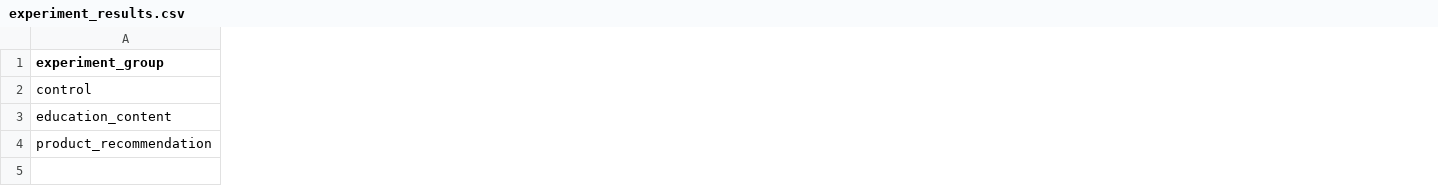
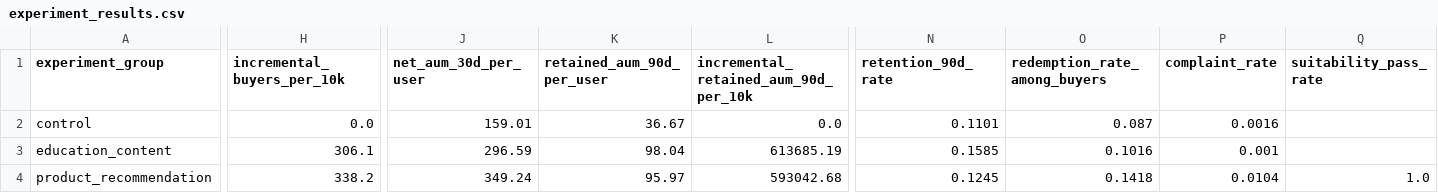
Before and after one commit to Shuxinz0316/wealth-user-strategy-analytics, a CSV file: outputs/tables/experiment_results.csv, drawn as a sheet; only a part is shown, gaps mark what is left out; the diff covers the shown part only; the diff names each change by its address in the sheet, - before the commit and + after, or states it on an @@ line.

```diff
--- a/outputs/tables/experiment_results.csv
+++ b/outputs/tables/experiment_results.csv
+column H (incremental_buyers_per_10k), rows 2-4: 0.0 | 306.1 | 338.2
+column J (net_aum_30d_per_user), rows 2-4: 159.01 | 296.59 | 349.24
+column K (retained_aum_90d_per_user), rows 2-4: 36.67 | 98.04 | 95.97
+column L, rows 1-4: incremental_retained_aum_90d_per_10k | 0.0 | 613685.19 | 593042.68
+column N (retention_90d_rate), rows 2-4: 0.1101 | 0.1585 | 0.1245
+column O (redemption_rate_among_buyers), rows 2-4: 0.087 | 0.1016 | 0.1418
+column P (complaint_rate), rows 2-4: 0.0016 | 0.001 | 0.0104
+column Q (suitability_pass_rate), row 4: 1.0
```
Also changed, not shown: 2 added columns and 2 edited cells elsewhere in this file, outputs/tables/experiment_heterogeneity.csv, 28 other files.
